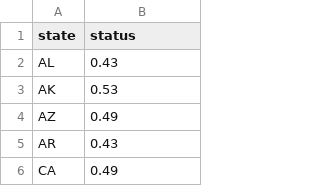
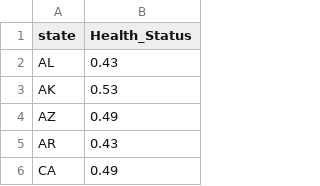
Before and after one commit to sussmanbu/ma4615-fa22-final-project-hello-world, a CSV file: dataset/HS2019.csv, drawn as a sheet; only a part is shown.

```diff
--- a/dataset/HS2019.csv
+++ b/dataset/HS2019.csv
@@ -1,2 +1,2 @@
-state,status
+state,Health_Status
 AL,0.43
```
Also changed, not shown: 1 other file.
